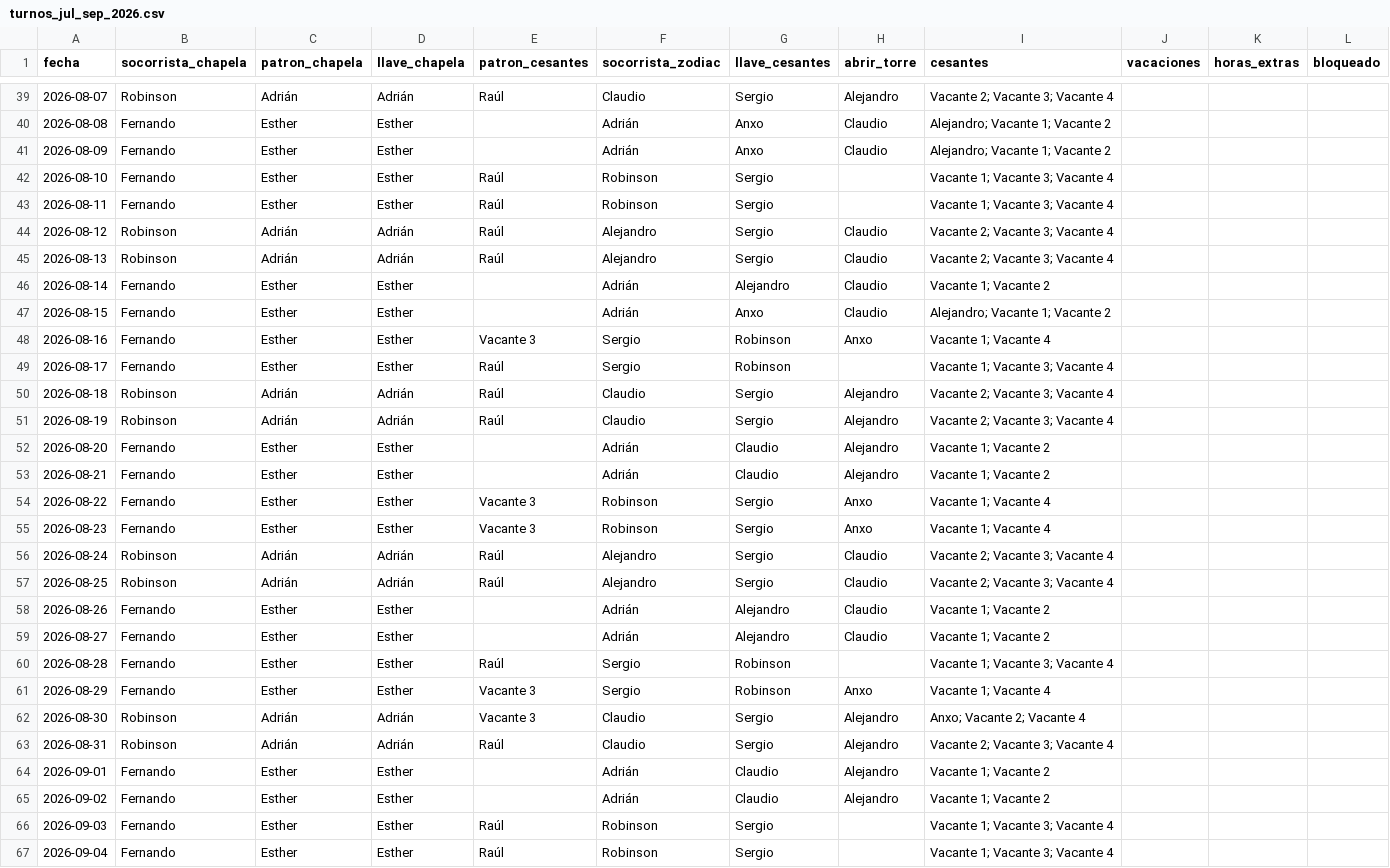
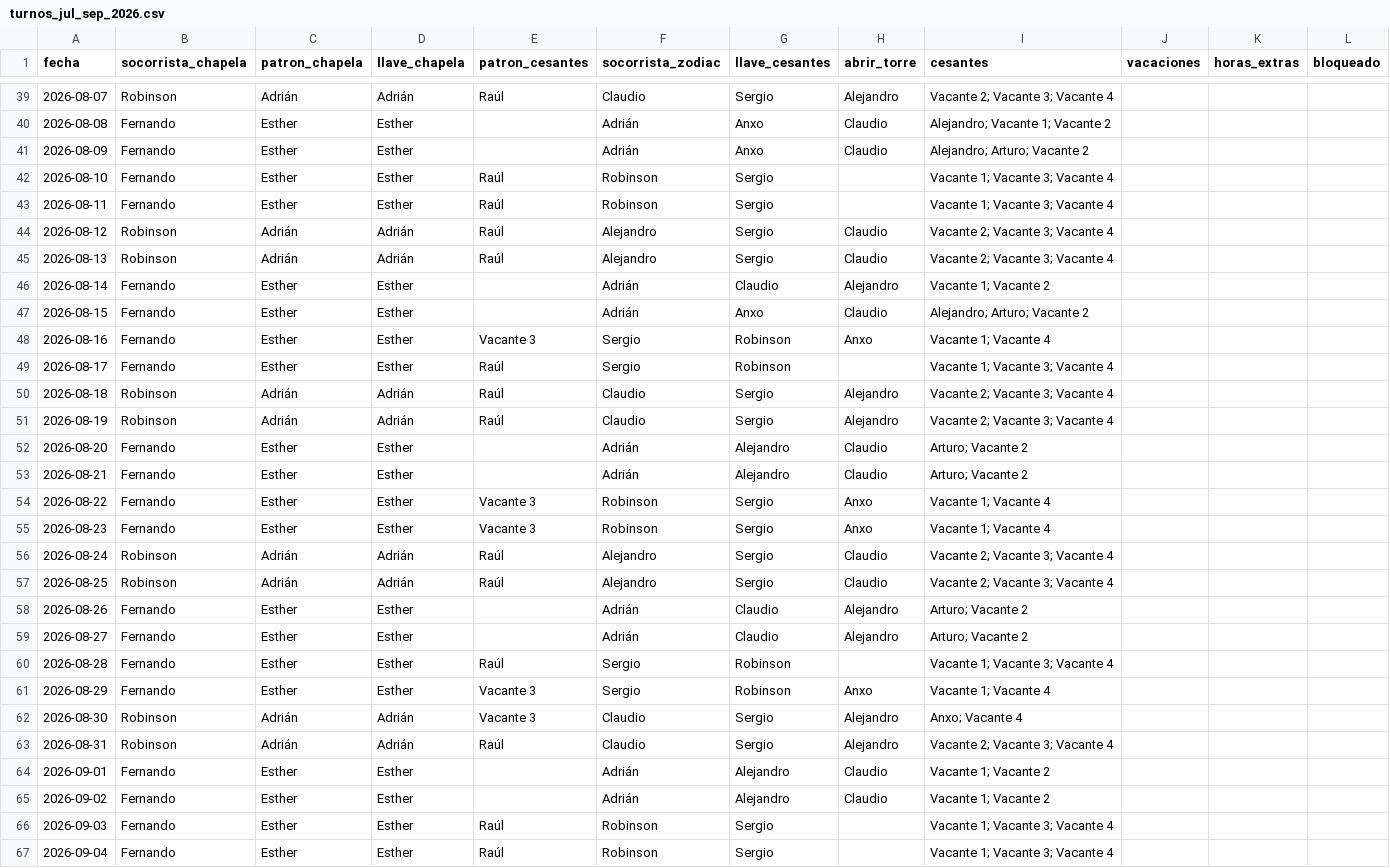
Before and after one commit to andrespi97/playas, a CSV file: turnos_jul_sep_2026.csv, drawn as a sheet; only a part is shown, gaps mark what is left out; the diff covers the shown part only.

```diff
--- a/turnos_jul_sep_2026.csv
+++ b/turnos_jul_sep_2026.csv
@@ -40,3 +40,3 @@ fecha,socorrista_chapela,patron_chapela,llave_chapela,patron_cesantes,socorrista
 2026-08-08,Fernando,Esther,Esther,,Adrián,Anxo,Claudio,Alejandro; Vacante 1; Vacante 2,,,
-2026-08-09,Fernando,Esther,Esther,,Adrián,Anxo,Claudio,Alejandro; Vacante 1; Vacante 2,,,
+2026-08-09,Fernando,Esther,Esther,,Adrián,Anxo,Claudio,Alejandro; Arturo; Vacante 2,,,
 2026-08-10,Fernando,Esther,Esther,Raúl,Robinson,Sergio,,Vacante 1; Vacante 3; Vacante 4,,,
@@ -45,4 +45,4 @@ fecha,socorrista_chapela,patron_chapela,llave_chapela,patron_cesantes,socorrista
 2026-08-13,Robinson,Adrián,Adrián,Raúl,Alejandro,Sergio,Claudio,Vacante 2; Vacante 3; Vacante 4,,,
-2026-08-14,Fernando,Esther,Esther,,Adrián,Alejandro,Claudio,Vacante 1; Vacante 2,,,
-2026-08-15,Fernando,Esther,Esther,,Adrián,Anxo,Claudio,Alejandro; Vacante 1; Vacante 2,,,
+2026-08-14,Fernando,Esther,Esther,,Adrián,Claudio,Alejandro,Vacante 1; Vacante 2,,,
+2026-08-15,Fernando,Esther,Esther,,Adrián,Anxo,Claudio,Alejandro; Arturo; Vacante 2,,,
 2026-08-16,Fernando,Esther,Esther,Vacante 3,Sergio,Robinson,Anxo,Vacante 1; Vacante 4,,,
@@ -51,4 +51,4 @@ fecha,socorrista_chapela,patron_chapela,llave_chapela,patron_cesantes,socorrista
 2026-08-19,Robinson,Adrián,Adrián,Raúl,Claudio,Sergio,Alejandro,Vacante 2; Vacante 3; Vacante 4,,,
-2026-08-20,Fernando,Esther,Esther,,Adrián,Claudio,Alejandro,Vacante 1; Vacante 2,,,
-2026-08-21,Fernando,Esther,Esther,,Adrián,Claudio,Alejandro,Vacante 1; Vacante 2,,,
+2026-08-20,Fernando,Esther,Esther,,Adrián,Alejandro,Claudio,Arturo; Vacante 2,,,
+2026-08-21,Fernando,Esther,Esther,,Adrián,Alejandro,Claudio,Arturo; Vacante 2,,,
 2026-08-22,Fernando,Esther,Esther,Vacante 3,Robinson,Sergio,Anxo,Vacante 1; Vacante 4,,,
@@ -57,10 +57,10 @@ fecha,socorrista_chapela,patron_chapela,llave_chapela,patron_cesantes,socorrista
 2026-08-25,Robinson,Adrián,Adrián,Raúl,Alejandro,Sergio,Claudio,Vacante 2; Vacante 3; Vacante 4,,,
-2026-08-26,Fernando,Esther,Esther,,Adrián,Alejandro,Claudio,Vacante 1; Vacante 2,,,
-2026-08-27,Fernando,Esther,Esther,,Adrián,Alejandro,Claudio,Vacante 1; Vacante 2,,,
+2026-08-26,Fernando,Esther,Esther,,Adrián,Claudio,Alejandro,Arturo; Vacante 2,,,
+2026-08-27,Fernando,Esther,Esther,,Adrián,Claudio,Alejandro,Arturo; Vacante 2,,,
 2026-08-28,Fernando,Esther,Esther,Raúl,Sergio,Robinson,,Vacante 1; Vacante 3; Vacante 4,,,
 2026-08-29,Fernando,Esther,Esther,Vacante 3,Sergio,Robinson,Anxo,Vacante 1; Vacante 4,,,
-2026-08-30,Robinson,Adrián,Adrián,Vacante 3,Claudio,Sergio,Alejandro,Anxo; Vacante 2; Vacante 4,,,
+2026-08-30,Robinson,Adrián,Adrián,Vacante 3,Claudio,Sergio,Alejandro,Anxo; Vacante 4,,,
 2026-08-31,Robinson,Adrián,Adrián,Raúl,Claudio,Sergio,Alejandro,Vacante 2; Vacante 3; Vacante 4,,,
-2026-09-01,Fernando,Esther,Esther,,Adrián,Claudio,Alejandro,Vacante 1; Vacante 2,,,
-2026-09-02,Fernando,Esther,Esther,,Adrián,Claudio,Alejandro,Vacante 1; Vacante 2,,,
+2026-09-01,Fernando,Esther,Esther,,Adrián,Alejandro,Claudio,Vacante 1; Vacante 2,,,
+2026-09-02,Fernando,Esther,Esther,,Adrián,Alejandro,Claudio,Vacante 1; Vacante 2,,,
 2026-09-03,Fernando,Esther,Esther,Raúl,Robinson,Sergio,,Vacante 1; Vacante 3; Vacante 4,,,
```
Also changed, not shown: 38 edited cells elsewhere in this file, 12 other files.
